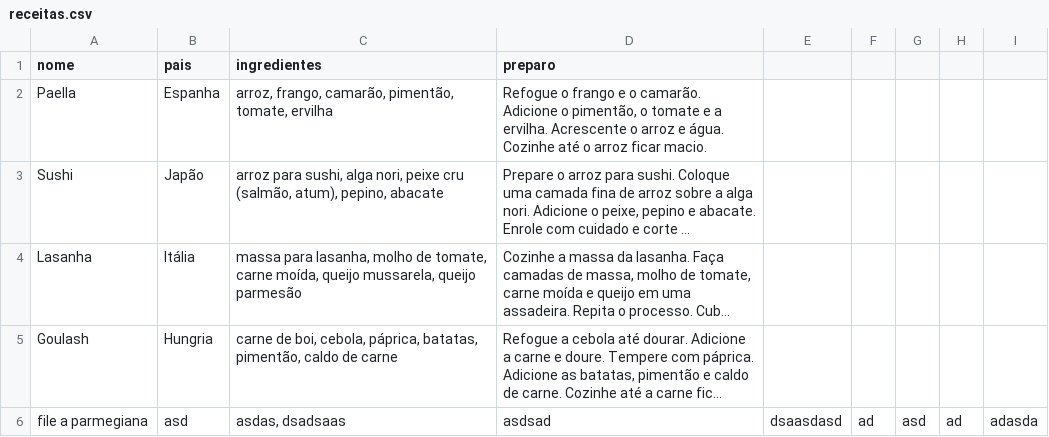
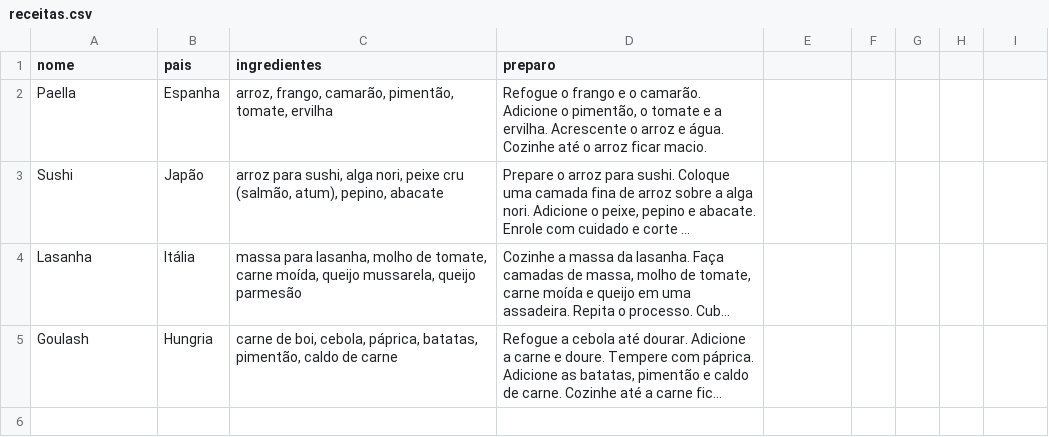
Before and after one commit to jpp000/Projeto-FPA, a CSV file: receitas.csv, drawn as a sheet; long unchanged cells end in …; the diff names each change by its address in the sheet, - before the commit and + after, or states it on an @@ line.

```diff
--- a/receitas.csv
+++ b/receitas.csv
-row 6: file a parmegiana | asd | asdas, dsadsaas | asdsad | dsaasdasd | ad | asd | ad | adasda
```
Also changed, not shown: 1 other file.
